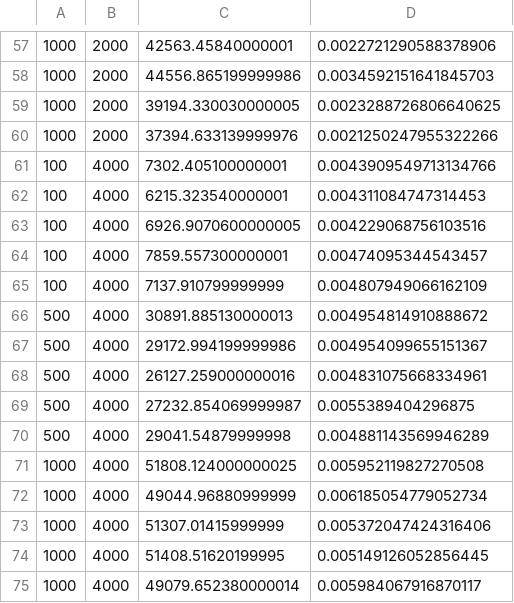
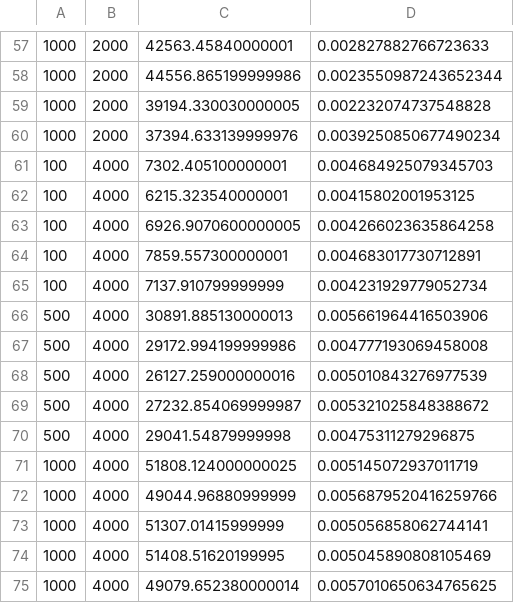
Before and after one commit to georgelok/cs136-finalproject, a CSV file: resultfiles/arbitrary-greedy-nodomck.csv, drawn as a sheet; only a part is shown, gaps mark what is left out; the diff covers the shown part only.

```diff
--- a/resultfiles/arbitrary-greedy-nodomck.csv
+++ b/resultfiles/arbitrary-greedy-nodomck.csv
@@ -57,19 +57,19 @@
-1000,2000,42563.45840000001,0.0022721290588378906
-1000,2000,44556.865199999986,0.0034592151641845703
-1000,2000,39194.330030000005,0.0023288726806640625
-1000,2000,37394.633139999976,0.0021250247955322266
-100,4000,7302.405100000001,0.0043909549713134766
-100,4000,6215.323540000001,0.004311084747314453
-100,4000,6926.9070600000005,0.004229068756103516
-100,4000,7859.557300000001,0.00474095344543457
-100,4000,7137.910799999999,0.004807949066162109
-500,4000,30891.885130000013,0.004954814910888672
-500,4000,29172.994199999986,0.004954099655151367
-500,4000,26127.259000000016,0.004831075668334961
-500,4000,27232.854069999987,0.0055389404296875
-500,4000,29041.54879999998,0.004881143569946289
-1000,4000,51808.124000000025,0.005952119827270508
-1000,4000,49044.96880999999,0.006185054779052734
-1000,4000,51307.01415999999,0.005372047424316406
-1000,4000,51408.51620199995,0.005149126052856445
-1000,4000,49079.652380000014,0.005984067916870117
+1000,2000,42563.45840000001,0.002827882766723633
+1000,2000,44556.865199999986,0.0023550987243652344
+1000,2000,39194.330030000005,0.002232074737548828
+1000,2000,37394.633139999976,0.0039250850677490234
+100,4000,7302.405100000001,0.004684925079345703
+100,4000,6215.323540000001,0.00415802001953125
+100,4000,6926.9070600000005,0.004266023635864258
+100,4000,7859.557300000001,0.004683017730712891
+100,4000,7137.910799999999,0.004231929779052734
+500,4000,30891.885130000013,0.005661964416503906
+500,4000,29172.994199999986,0.004777193069458008
+500,4000,26127.259000000016,0.005010843276977539
+500,4000,27232.854069999987,0.005321025848388672
+500,4000,29041.54879999998,0.00475311279296875
+1000,4000,51808.124000000025,0.005145072937011719
+1000,4000,49044.96880999999,0.0056879520416259766
+1000,4000,51307.01415999999,0.005056858062744141
+1000,4000,51408.51620199995,0.005045890808105469
+1000,4000,49079.652380000014,0.0057010650634765625
```
Also changed, not shown: 55 edited cells elsewhere in this file, resultfiles/arbitrary-ibm-nodomck.csv.
